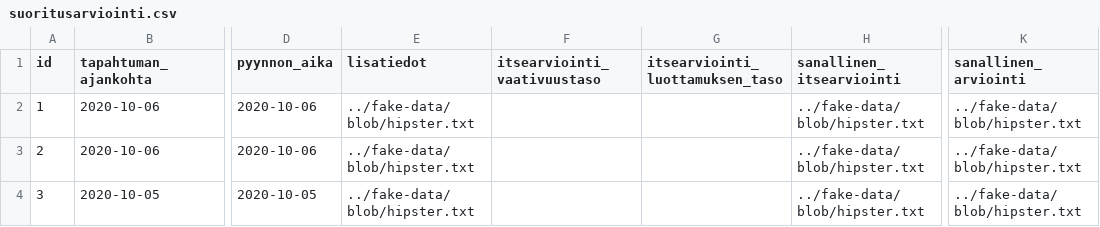
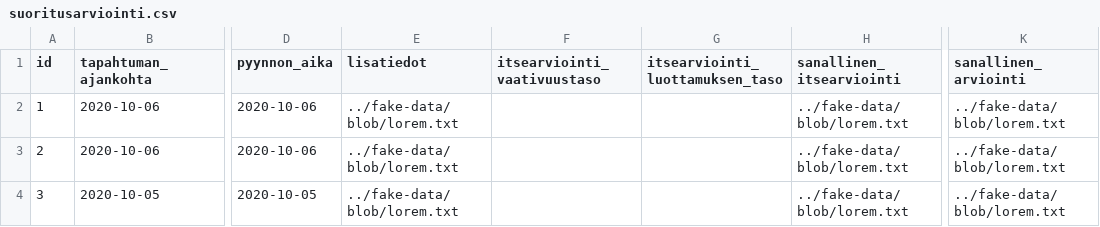
Before and after one commit to elsa-hanke/elsa-backend, a CSV file: src/main/resources/config/liquibase/fake-data/suoritusarviointi.csv, drawn as a sheet; only a part is shown, gaps mark what is left out; the diff names each change by its address in the sheet, - before the commit and + after, or states it on an @@ line.

```diff
--- a/src/main/resources/config/liquibase/fake-data/suoritusarviointi.csv
+++ b/src/main/resources/config/liquibase/fake-data/suoritusarviointi.csv
-E2:E4 (lisatiedot): ../fake-data/blob/hipster.txt
+E2:E4 (lisatiedot): ../fake-data/blob/lorem.txt
-H2:H4 (sanallinen_itsearviointi): ../fake-data/blob/hipster.txt
+H2:H4 (sanallinen_itsearviointi): ../fake-data/blob/lorem.txt
-K2:K4 (sanallinen_arviointi): ../fake-data/blob/hipster.txt
+K2:K4 (sanallinen_arviointi): ../fake-data/blob/lorem.txt
```
Also changed, not shown: src/main/resources/config/liquibase/fake-data/suoritusarvioinnin_kommentti.csv, 38 other files.
